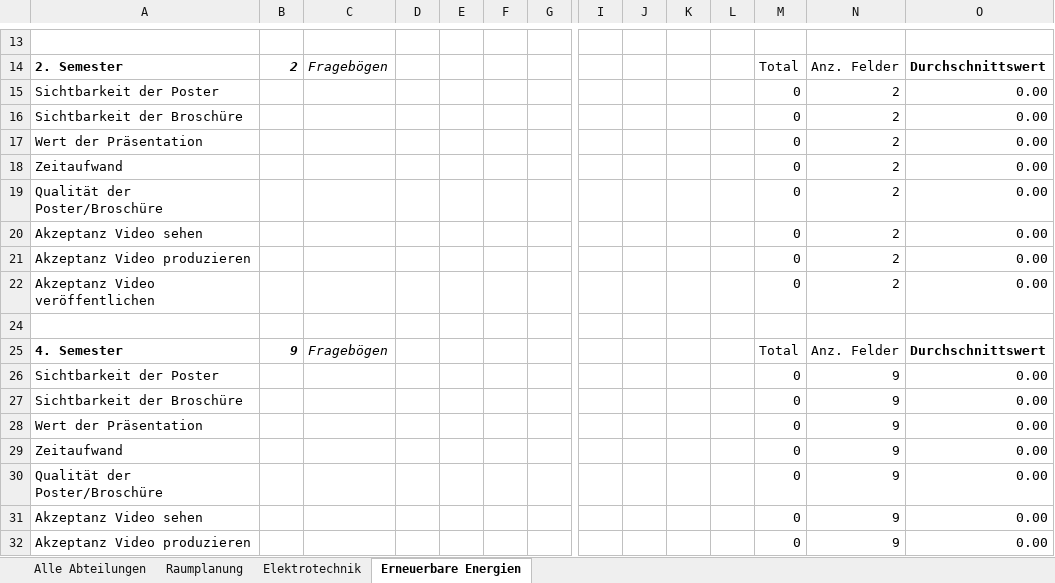
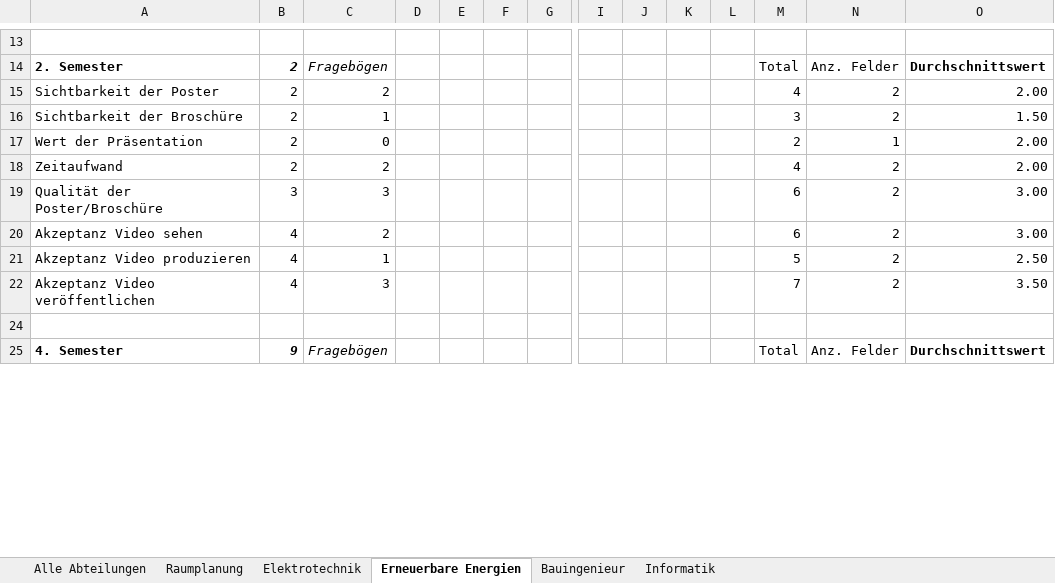
Before and after one commit to lukaselmer/hsr-bachelor-thesis-videowall, an Excel workbook: doc/Bericht/05_Technischer Bericht/03_Vorstudie/Frageboegen_Statistik.xlsx, sheet Erneuerbare Energien, drawn as a sheet; only a part is shown, gaps mark what is left out; values as stored, in another font and other column widths than the file's, no borders; removed rows and columns are numbered as before the commit, all else as after; rows hold the shown columns only; the diff covers the shown part only; the diff names each change by its address in the sheet, - before the commit and + after, or states it on an @@ line.

```diff
--- a/doc/Bericht/05_Technischer Bericht/03_Vorstudie/Frageboegen_Statistik.xlsx (sheet Erneuerbare Energien)
+++ b/doc/Bericht/05_Technischer Bericht/03_Vorstudie/Frageboegen_Statistik.xlsx (sheet Erneuerbare Energien)
+sheet tab: Bauingenieur
+sheet tab: Informatik
-B15:B16: (empty)
+B15:B16: 2
-C15: (empty)
+C15: 2
-M15: 0
+M15: 4
-O15: 0.00
+O15: 2.00
-C16: (empty)
+C16: 1
-M16: 0
+M16: 3
-O16: 0.00
+O16: 1.50
-row 17: Wert der Präsentation |  |  |  |  |  |  |  |  |  |  | 0 | 2 | 0.00
+row 17: Wert der Präsentation | 2 | 0 |  |  |  |  |  |  |  |  | 2 | 1 | 2.00
-B18: (empty)
+B18: 2
-C18: (empty)
+C18: 2
-M18: 0
+M18: 4
-O18: 0.00
+O18: 2.00
-B19: (empty)
+B19: 3
-C19: (empty)
+C19: 3
-M19:M20: 0
+M19:M20: 6
-O19:O20: 0.00
+O19:O20: 3.00
-B20:B22: (empty)
+B20:B22: 4
-C20: (empty)
+C20: 2
-C21: (empty)
+C21: 1
-M21: 0
+M21: 5
-O21: 0.00
+O21: 2.50
-C22: (empty)
+C22: 3
-M22: 0
+M22: 7
-O22: 0.00
+O22: 3.50
-row 26: Sichtbarkeit der Poster |  |  |  |  |  |  |  |  |  |  | 0 | 9 | 0.00
-row 27: Sichtbarkeit der Broschüre |  |  |  |  |  |  |  |  |  |  | 0 | 9 | 0.00
-row 28: Wert der Präsentation |  |  |  |  |  |  |  |  |  |  | 0 | 9 | 0.00
-row 29: Zeitaufwand |  |  |  |  |  |  |  |  |  |  | 0 | 9 | 0.00
-row 30: Qualität der Poster/Broschüre |  |  |  |  |  |  |  |  |  |  | 0 | 9 | 0.00
-row 31: Akzeptanz Video sehen |  |  |  |  |  |  |  |  |  |  | 0 | 9 | 0.00
-row 32: Akzeptanz Video produzieren |  |  |  |  |  |  |  |  |  |  | 0 | 9 | 0.00
```
Also changed, not shown: 9 added rows, 2 removed rows and 28 edited cells elsewhere in this sheet, sheet Alle Abteilungen.
